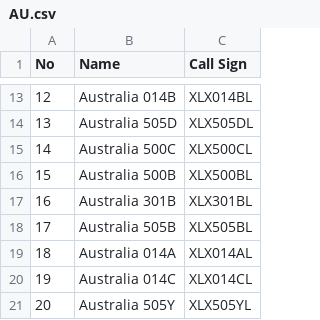
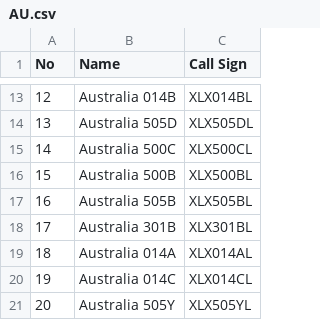
Before and after one commit to Gruppio/DStar-Reflectors, a CSV file: UR_CALLS/AU.csv, drawn as a sheet; only a part is shown, gaps mark what is left out.

```diff
--- a/UR_CALLS/AU.csv
+++ b/UR_CALLS/AU.csv
@@ -16,4 +16,4 @@ No,Name,Call Sign
 15,Australia 500B,XLX500BL
-16,Australia 301B,XLX301BL
-17,Australia 505B,XLX505BL
+16,Australia 505B,XLX505BL
+17,Australia 301B,XLX301BL
 18,Australia 014A,XLX014AL
```
Also changed, not shown: UR_CALLS/AT.csv, UR_CALLS/BG.csv, 28 other files.
